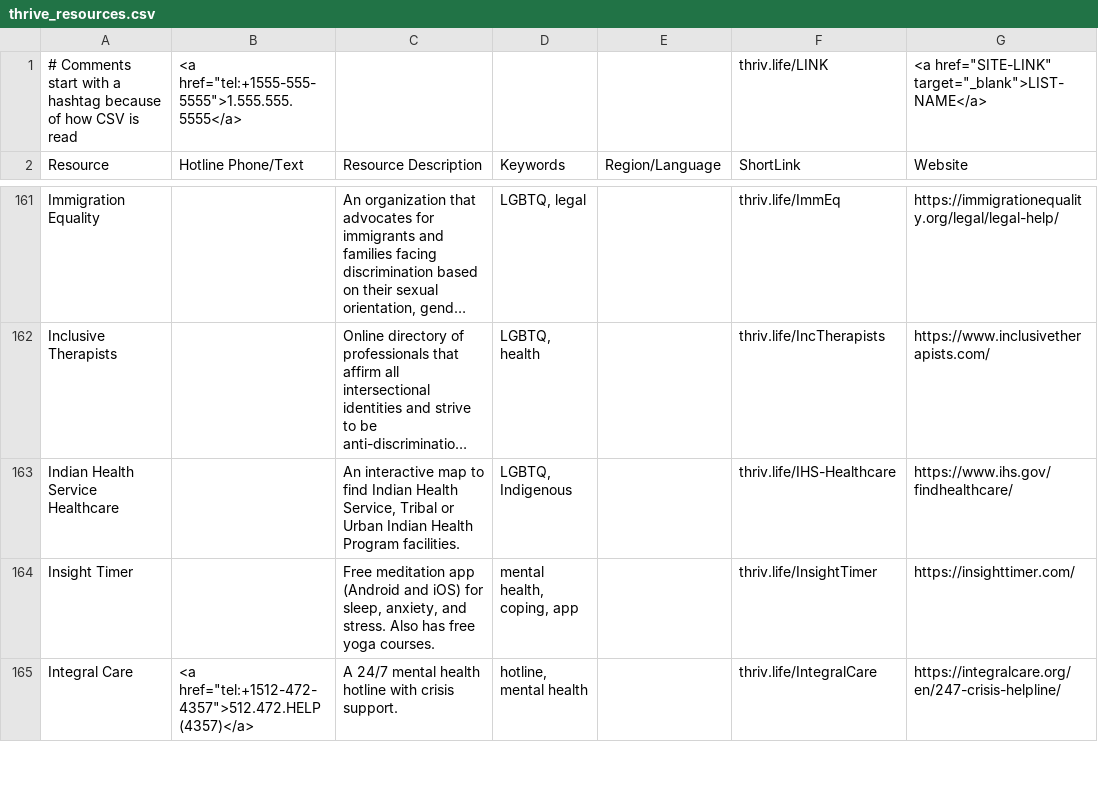
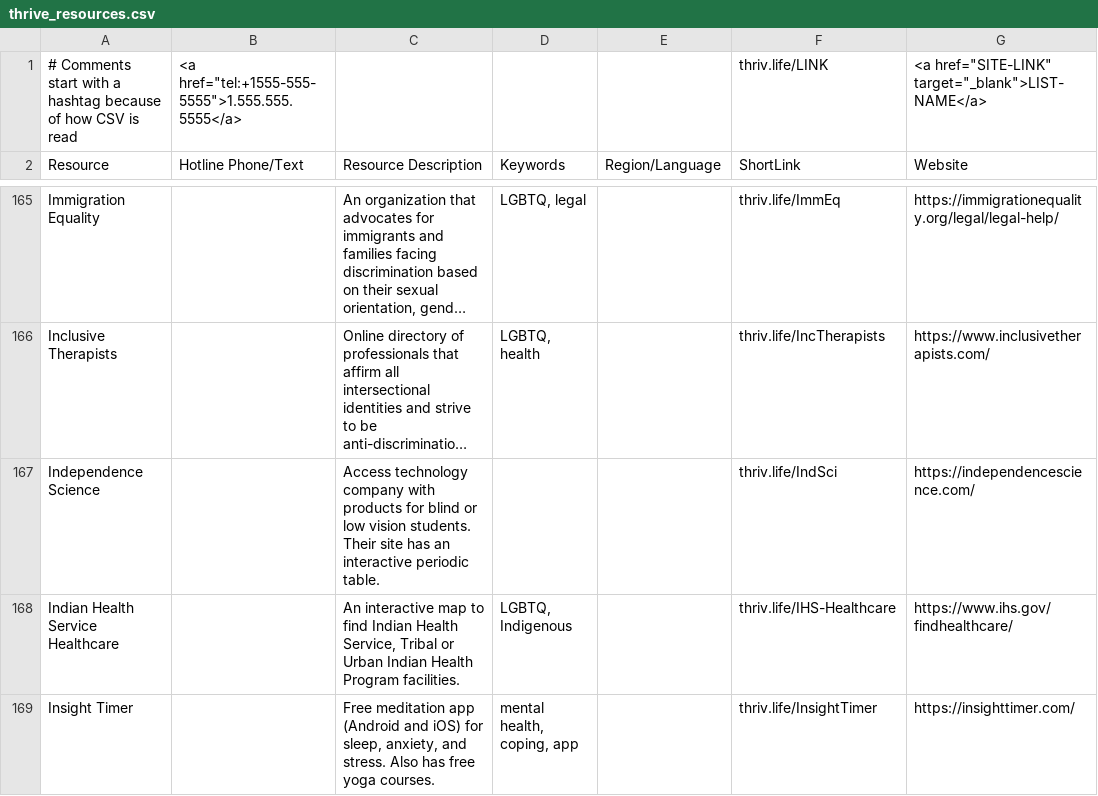
Before and after one commit to ThriveLifeline/thrive-lifeline, a CSV file: thrive_resources.csv, drawn as a sheet; only a part is shown, gaps mark what is left out; the shorter side is filled out with more unchanged rows; long unchanged cells end in …; the diff covers the shown part only; the diff names each change by its address in the sheet, - before the commit and + after, or states it on an @@ line.

```diff
--- a/thrive_resources.csv
+++ b/thrive_resources.csv
+row 167: Independence Science |  | Access technology company with products for blind or low vision students. Their site has an interactive periodic table. |  |  | thriv.life/IndSci | https://independencescience.com/
```
Also changed, not shown: 5 added rows elsewhere in this file, _site/thrive_resources.csv, 3 other files.
